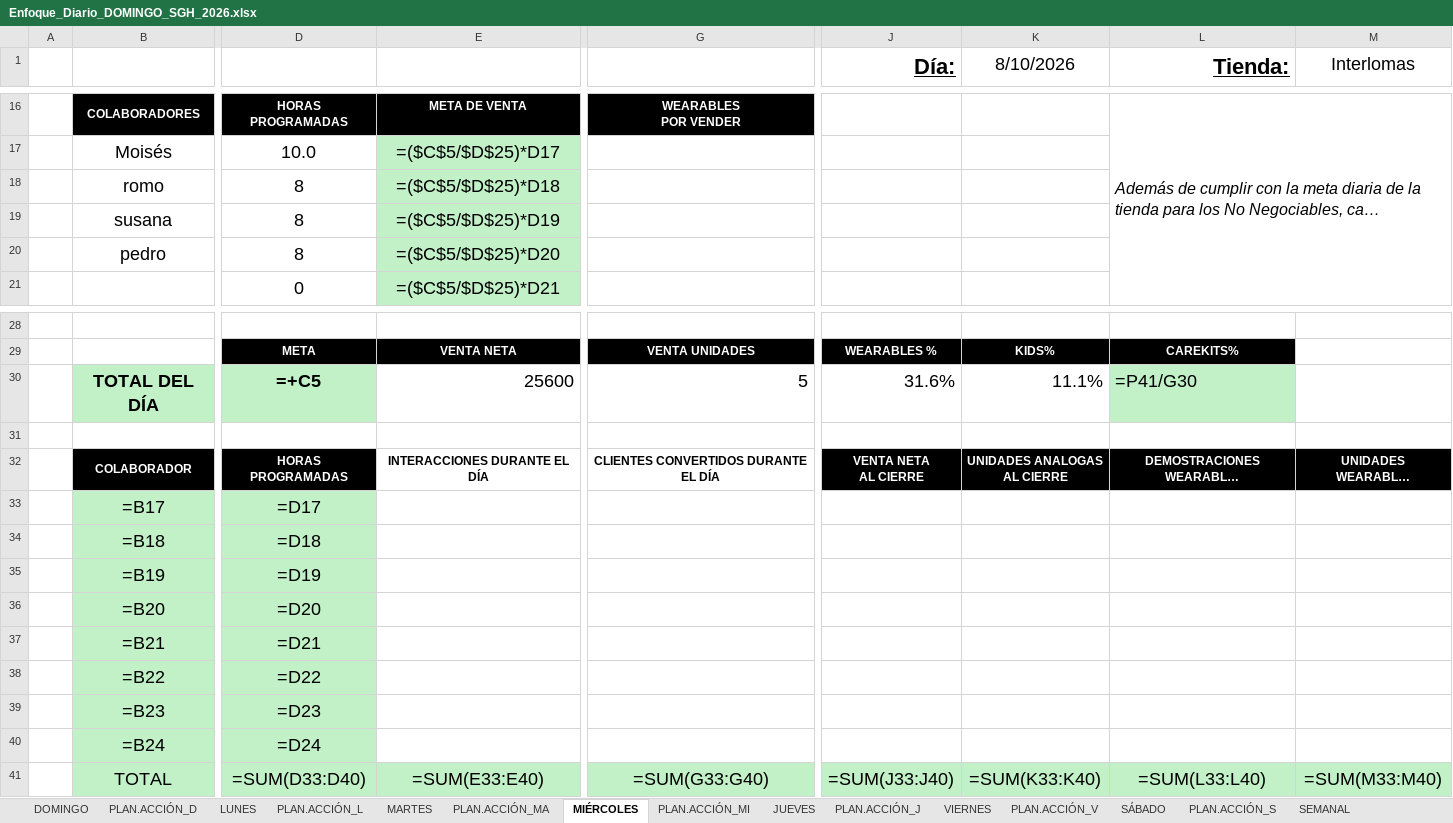
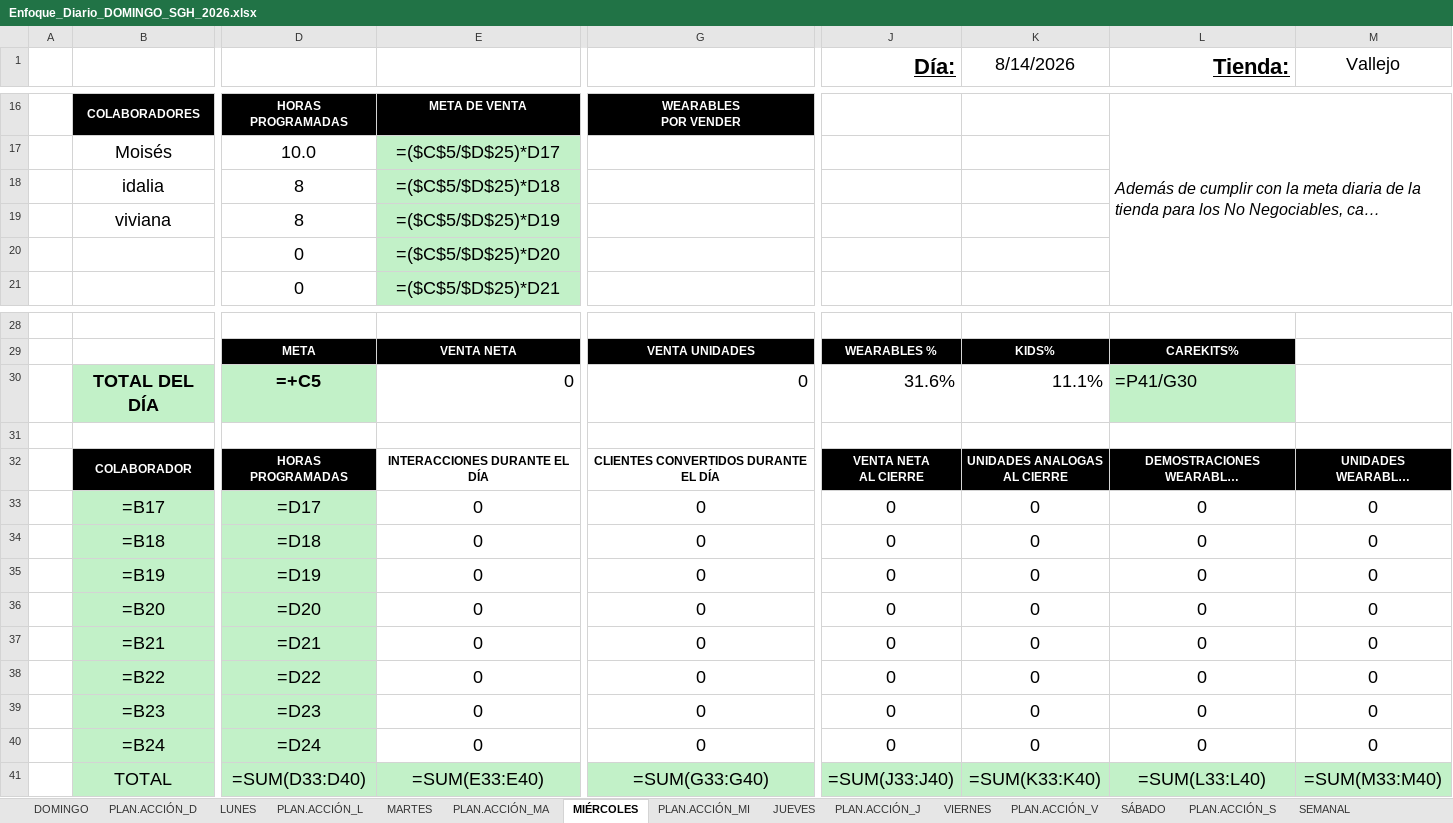
Before and after one commit to fflawers/LUXO, an Excel workbook: uploads/Enfoque_Diario_DOMINGO_SGH_2026.xlsx, sheet MIÉRCOLES, drawn as a sheet; only a part is shown, gaps mark what is left out; long unchanged cells end in …; values as stored, in another font and other column widths than the file's, no borders; formulas without a stored value are shown as written; charts and pictures not drawn; removed rows and columns are numbered as before the commit, all else as after; rows hold the shown columns only; the diff names each change by its address in the sheet, - before the commit and + after, or states it on an @@ line.

```diff
--- a/uploads/Enfoque_Diario_DOMINGO_SGH_2026.xlsx (sheet MIÉRCOLES)
+++ b/uploads/Enfoque_Diario_DOMINGO_SGH_2026.xlsx (sheet MIÉRCOLES)
-K1: 8/10/2026
+K1: 8/14/2026
-M1: Interlomas
+M1: Vallejo
-B18: romo
+B18: idalia
-B19: susana
+B19: viviana
-B20: pedro
+B20: (empty)
-D20: 8
+D20: 0
-E30: 25600
+E30: 0
-G30: 5
+G30: 0
-row 33:  | =B17 | =D17
-row 34:  | =B18 | =D18
-row 35:  | =B19 | =D19
-row 36:  | =B20 | =D20
-row 37:  | =B21 | =D21
-row 38:  | =B22 | =D22
-row 39:  | =B23 | =D23
-row 40:  | =B24 | =D24
+row 33:  | =B17 | =D17 | 0 | 0 | 0 | 0 | 0 | 0
+row 34:  | =B18 | =D18 | 0 | 0 | 0 | 0 | 0 | 0
+row 35:  | =B19 | =D19 | 0 | 0 | 0 | 0 | 0 | 0
+row 36:  | =B20 | =D20 | 0 | 0 | 0 | 0 | 0 | 0
+row 37:  | =B21 | =D21 | 0 | 0 | 0 | 0 | 0 | 0
+row 38:  | =B22 | =D22 | 0 | 0 | 0 | 0 | 0 | 0
+row 39:  | =B23 | =D23 | 0 | 0 | 0 | 0 | 0 | 0
+row 40:  | =B24 | =D24 | 0 | 0 | 0 | 0 | 0 | 0
```
Also changed, not shown: sheet DOMINGO, sheet VIERNES, sheet LUNES, sheet MARTES, sheet JUEVES, sheet SÁBADO, 22 other files.
